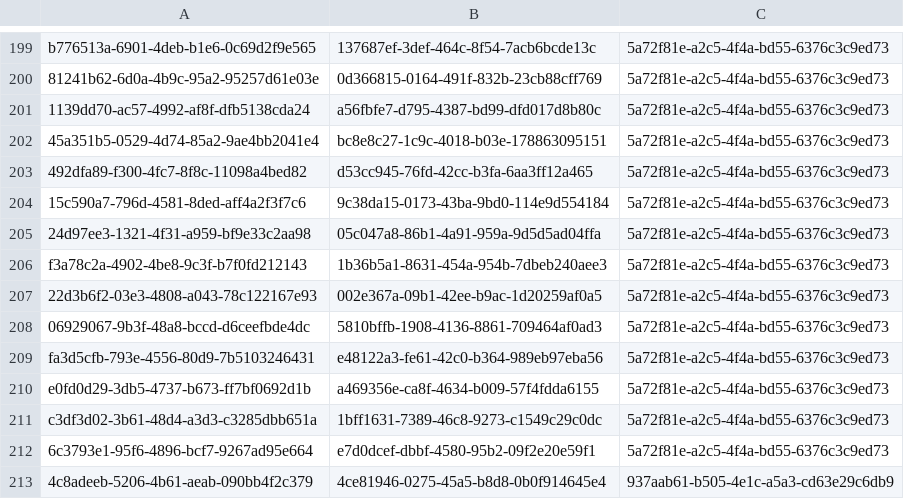
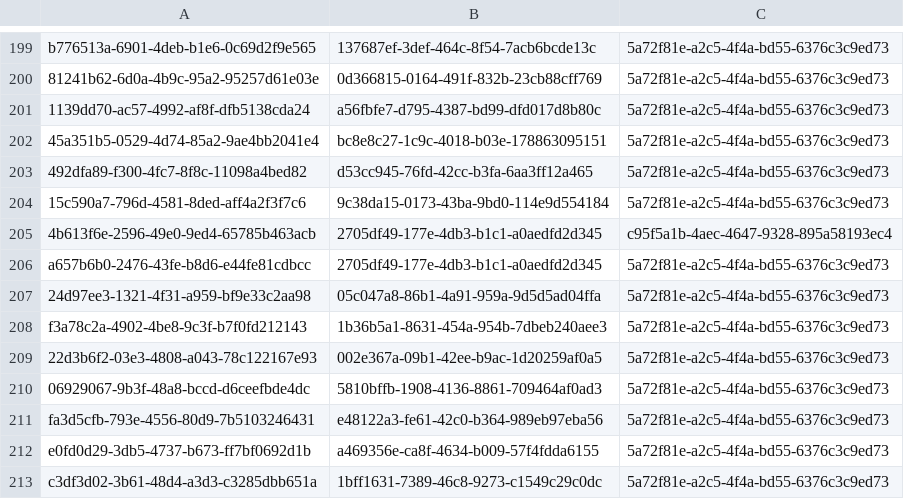
Before and after one commit to balachandhru-hub/main-backend-sila, a CSV file: src/Platform/Identity/Identity.Infrastructure/Migrations/RoleFeatureMapping.csv, drawn as a sheet; only a part is shown, gaps mark what is left out; the shorter side is filled out with more unchanged rows; the diff names each change by its address in the sheet, - before the commit and + after, or states it on an @@ line.

```diff
--- a/src/Platform/Identity/Identity.Infrastructure/Migrations/RoleFeatureMapping.csv
+++ b/src/Platform/Identity/Identity.Infrastructure/Migrations/RoleFeatureMapping.csv
+row 205: 4b613f6e-2596-49e0-9ed4-65785b463acb | 2705df49-177e-4db3-b1c1-a0aedfd2d345 | c95f5a1b-4aec-4647-9328-895a58193ec4
+row 206: a657b6b0-2476-43fe-b8d6-e44fe81cdbcc | 2705df49-177e-4db3-b1c1-a0aedfd2d345 | 5a72f81e-a2c5-4f4a-bd55-6376c3c9ed73
```
Also changed, not shown: src/Platform/Identity/Identity.Infrastructure/Migrations/Feature.csv, 10 other files.
